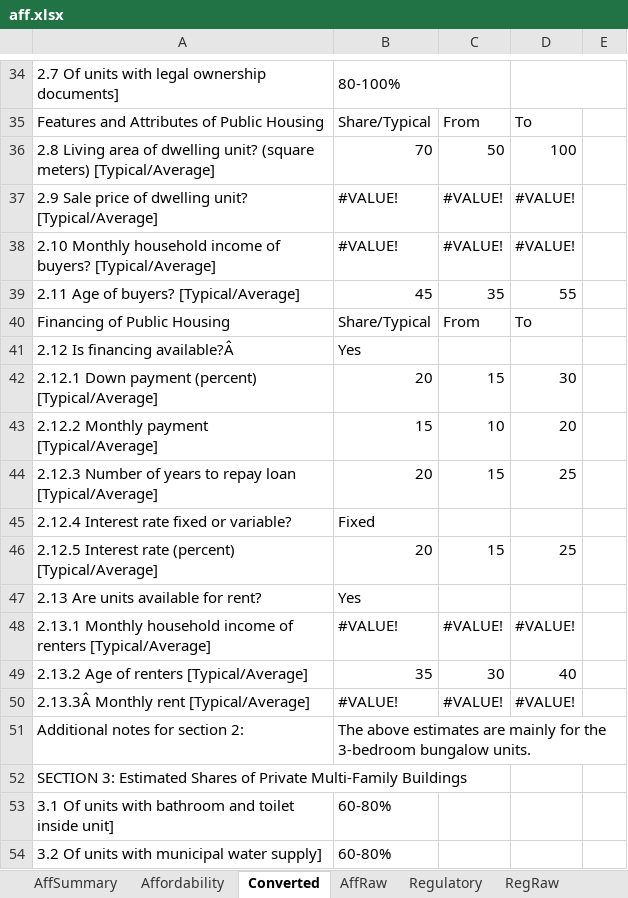
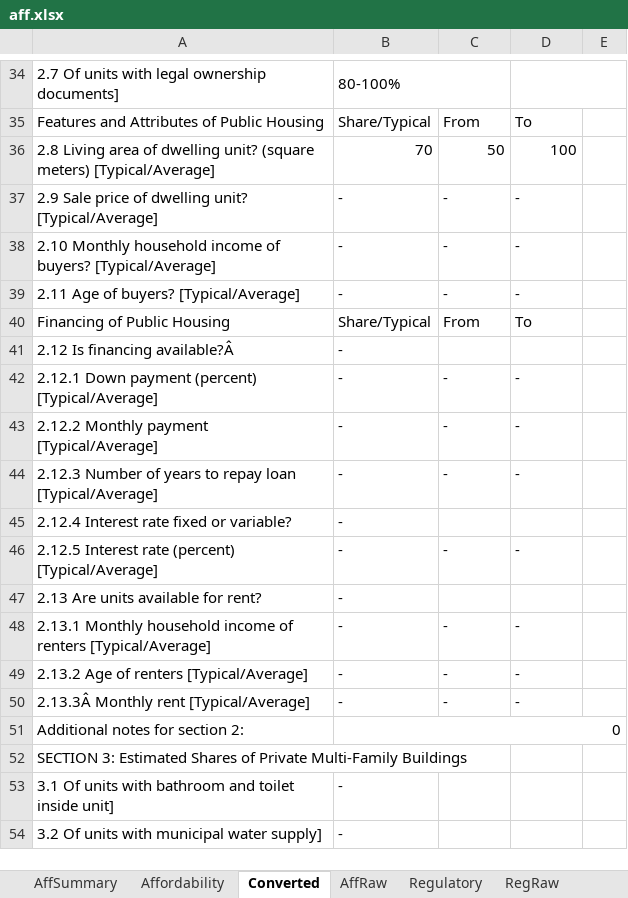
Before and after one commit to Narasimman/UrbanExpansion, an Excel workbook: surveydata/aff.xlsx, sheet Converted, drawn as a sheet; only a part is shown, gaps mark what is left out; values as stored, in another font and other column widths than the file's, no cell formats; 1 other sheet too large or unreadable and not compared; the diff covers the shown part only; the diff names each change by its address in the sheet, - before the commit and + after, or states it on an @@ line.

```diff
--- a/surveydata/aff.xlsx (sheet Converted)
+++ b/surveydata/aff.xlsx (sheet Converted)
-B37:B38: #VALUE!
+B37:B38: -
-C37:C38: #VALUE!
+C37:C38: -
-D37:D38: #VALUE!
+D37:D38: -
-B39: 45
+B39: -
-C39: 35
+C39: -
-D39: 55
+D39: -
-B41: Yes
+B41: -
-B42: 20
+B42: -
-C42: 15
+C42: -
-D42: 30
+D42: -
-B43: 15
+B43: -
-C43: 10
+C43: -
-D43: 20
+D43: -
-B44: 20
+B44: -
-C44: 15
+C44: -
-D44: 25
+D44: -
-B45: Fixed
+B45: -
-B46: 20
+B46: -
-C46: 15
+C46: -
-D46: 25
+D46: -
-B47: Yes
+B47: -
-B48: #VALUE!
+B48: -
-C48: #VALUE!
+C48: -
-D48: #VALUE!
+D48: -
-B49: 35
+B49: -
-C49: 30
+C49: -
-D49: 40
+D49: -
-B50: #VALUE!
+B50: -
-C50: #VALUE!
+C50: -
-D50: #VALUE!
+D50: -
-B51: The above estimates are mainly for the 3-bedroom bungalow units.
+B51: 0
-B53:B54: 60-80%
+B53:B54: -
```
Also changed, not shown: 350 edited cells elsewhere in this sheet, sheet Affordability, sheet AffSummary, cell formats, 6 other files.
